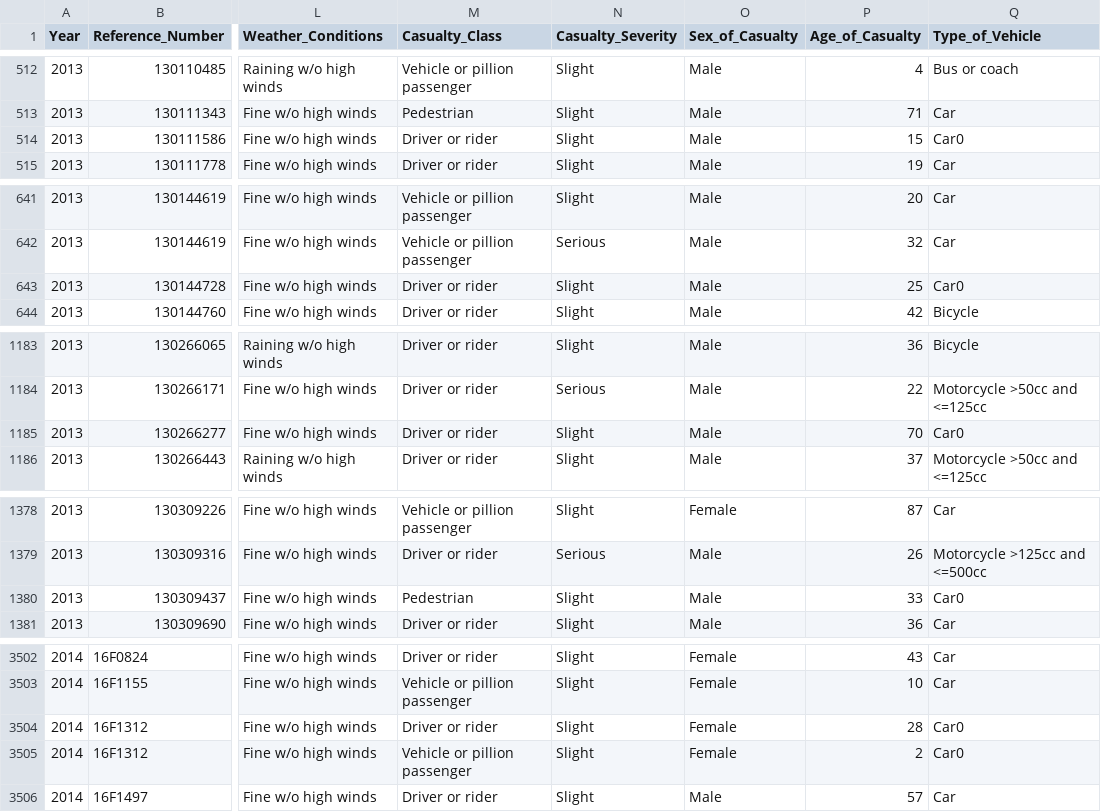
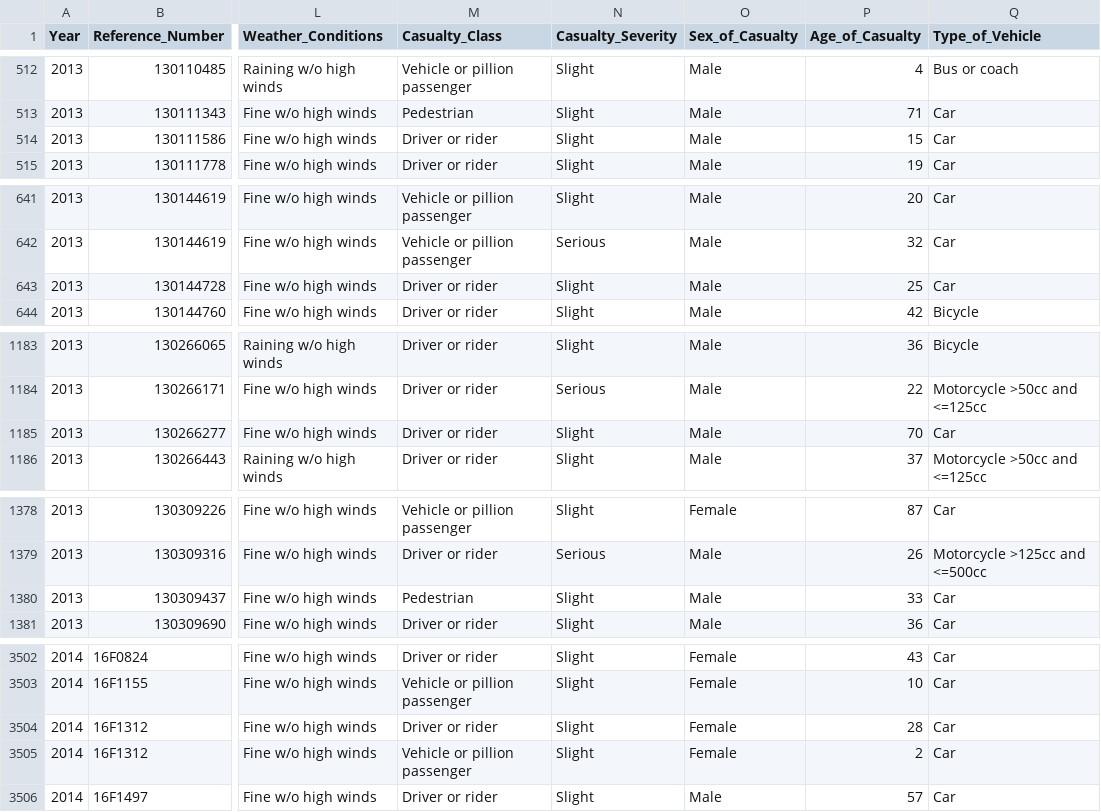
Before and after one commit to jennawebb117/DV_FinalProject, a CSV file: 01 Data/CSVs/Leeds_road_accidents_2013_2014.csv, drawn as a sheet; only a part is shown, gaps mark what is left out; the diff covers the shown part only; the diff names each change by its address in the sheet, - before the commit and + after, or states it on an @@ line.

```diff
--- a/01 Data/CSVs/Leeds_road_accidents_2013_2014.csv
+++ b/01 Data/CSVs/Leeds_road_accidents_2013_2014.csv
-Q514 (Type_of_Vehicle): Car0
+Q514 (Type_of_Vehicle): Car
-Q643 (Type_of_Vehicle): Car0
+Q643 (Type_of_Vehicle): Car
-Q1185 (Type_of_Vehicle): Car0
+Q1185 (Type_of_Vehicle): Car
-Q1380 (Type_of_Vehicle): Car0
+Q1380 (Type_of_Vehicle): Car
-Q3504:Q3505 (Type_of_Vehicle): Car0
+Q3504:Q3505 (Type_of_Vehicle): Car
```
Also changed, not shown: 14 edited cells elsewhere in this file, 01 Data/CSVs/Leeds_road_accidents_2013_2014.reformatted.csv, 2 other files.
